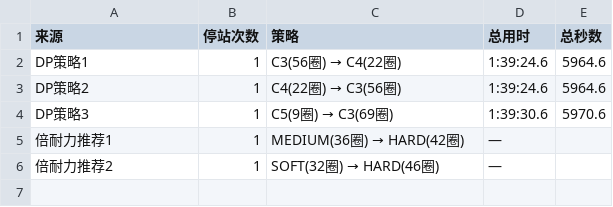
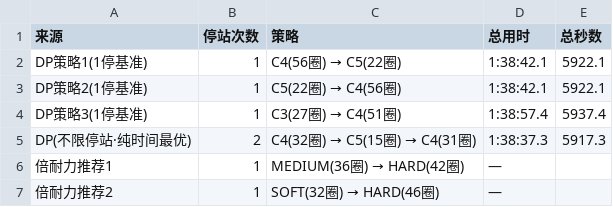
Before and after one commit to arrebolbay/F1-graduation-project, a CSV file: 图表/10_策略对比表.csv, drawn as a sheet; removed rows and columns are numbered as before the commit, all else as after; the diff names each change by its address in the sheet, - before the commit and + after, or states it on an @@ line.

```diff
--- a/图表/10_策略对比表.csv
+++ b/图表/10_策略对比表.csv
-row 2: DP策略1 | 1 | C3(56圈) → C4(22圈) | 1:39:24.6 | 5964.6
-row 3: DP策略2 | 1 | C4(22圈) → C3(56圈) | 1:39:24.6 | 5964.6
-row 4: DP策略3 | 1 | C5(9圈) → C3(69圈) | 1:39:30.6 | 5970.6
+row 2: DP策略1(1停基准) | 1 | C4(56圈) → C5(22圈) | 1:38:42.1 | 5922.1
+row 3: DP策略2(1停基准) | 1 | C5(22圈) → C4(56圈) | 1:38:42.1 | 5922.1
+row 4: DP策略3(1停基准) | 1 | C3(27圈) → C4(51圈) | 1:38:57.4 | 5937.4
+row 5: DP(不限停站·纯时间最优) | 2 | C4(32圈) → C5(15圈) → C4(31圈) | 1:38:37.3 | 5917.3
```
Also changed, not shown: 图表/07_拟合参数表.csv, 图表/07b_车手衰减参数表.csv, 42 other files.
